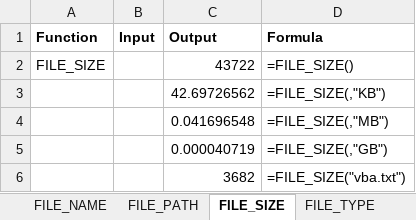
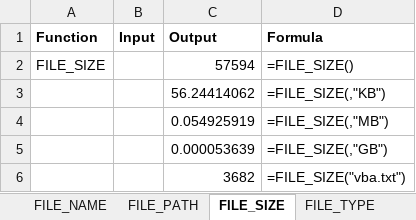
Before and after one commit to x-vba/xplus, an Excel workbook: Library/xpFile.xlsm, sheet FILE_SIZE, drawn as a sheet; values as stored, in another font and other column widths than the file's, no borders; the diff names each change by its address in the sheet, - before the commit and + after, or states it on an @@ line.

```diff
--- a/Library/xpFile.xlsm (sheet FILE_SIZE)
+++ b/Library/xpFile.xlsm (sheet FILE_SIZE)
-C2 (Output): 43722
+C2 (Output): 57594
-C3 (Output): 42.69726562
+C3 (Output): 56.24414062
-C4 (Output): 0.041696548
+C4 (Output): 0.054925919
-C5 (Output): 0.000040719
+C5 (Output): 0.000053639
```
Also changed, not shown: sheet File, sheet FILE_CREATION_TIME, sheet FILE_FOLDER, sheet FILE_PATH, sheet WRITE_FILE, sheet FILE_LAST_MODIFIED_TIME, other sheet tabs, Library/xpNetwork.xlsm, Library/xpRandom.xlsm, 33 other files.
